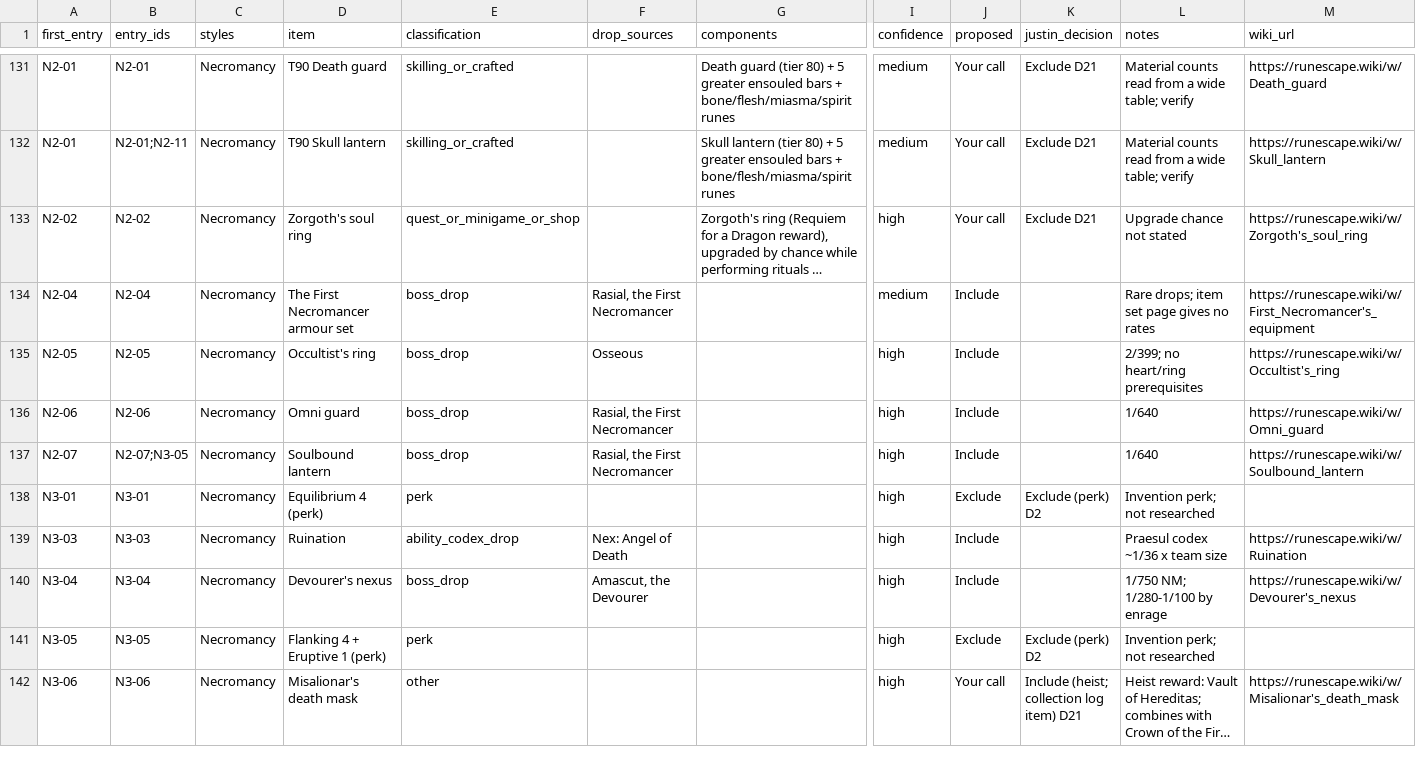
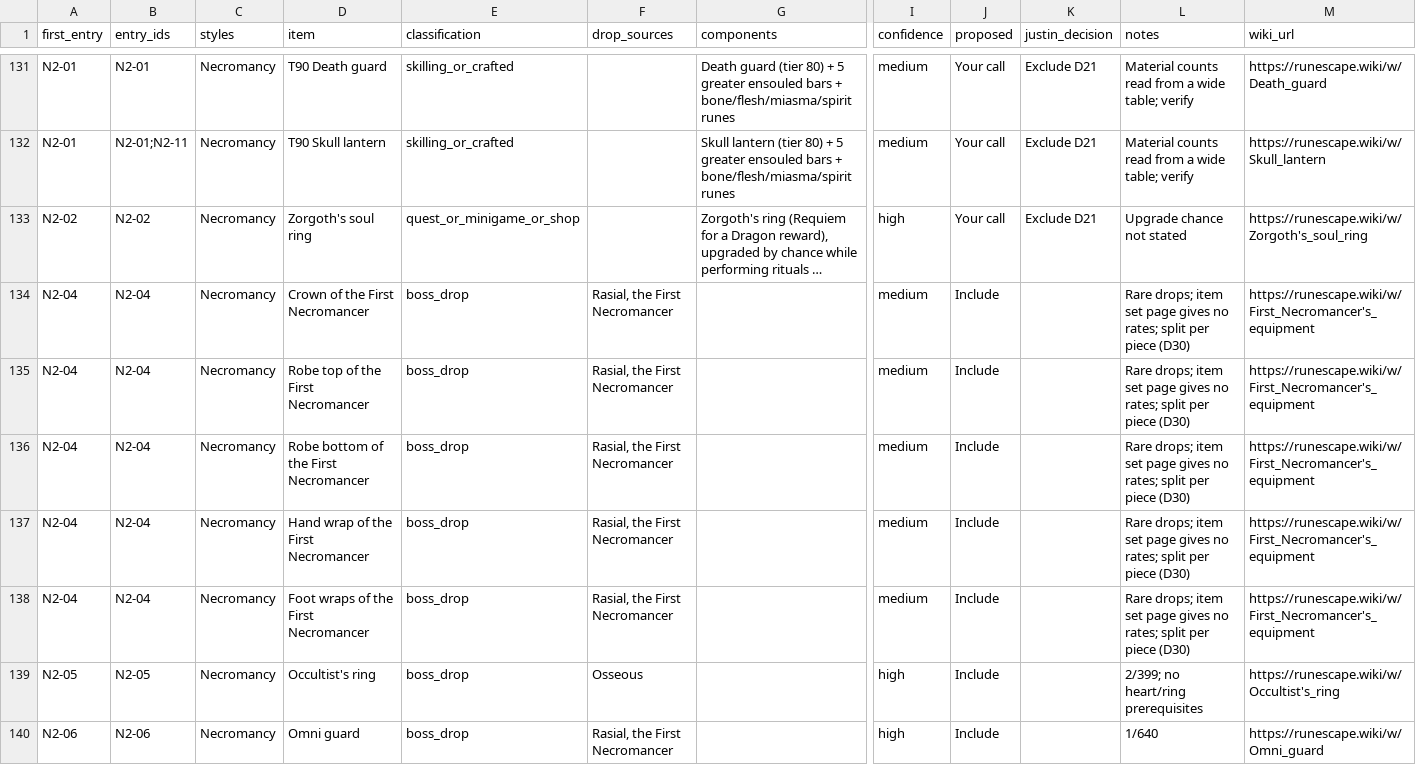
Before and after one commit to JustinS95/IronLog, a CSV file: ba/discovery/data/upgrade_inventory_review.csv, drawn as a sheet; only a part is shown, gaps mark what is left out; the shorter side is filled out with more unchanged rows; long unchanged cells end in …; rows hold the shown columns only; the diff names each change by its address in the sheet, - before the commit and + after, or states it on an @@ line.

```diff
--- a/ba/discovery/data/upgrade_inventory_review.csv
+++ b/ba/discovery/data/upgrade_inventory_review.csv
-D134 (item): The First Necromancer armour set
+D134 (item): Crown of the First Necromancer
-L134 (notes): …gives no rates
+L134 (notes): …gives no rates; split per piece (D30)
+row 135: N2-04 | N2-04 | Necromancy | Robe top of the First Necromancer | boss_drop | Rasial, the First Necromancer |  | medium | Include |  | Rare drops; item set page gives no rates; split per piece (D30) | https://runescape.wiki/w/First_Necromancer's_equipment
+row 136: N2-04 | N2-04 | Necromancy | Robe bottom of the First Necromancer | boss_drop | Rasial, the First Necromancer |  | medium | Include |  | Rare drops; item set page gives no rates; split per piece (D30) | https://runescape.wiki/w/First_Necromancer's_equipment
+row 137: N2-04 | N2-04 | Necromancy | Hand wrap of the First Necromancer | boss_drop | Rasial, the First Necromancer |  | medium | Include |  | Rare drops; item set page gives no rates; split per piece (D30) | https://runescape.wiki/w/First_Necromancer's_equipment
+row 138: N2-04 | N2-04 | Necromancy | Foot wraps of the First Necromancer | boss_drop | Rasial, the First Necromancer |  | medium | Include |  | Rare drops; item set page gives no rates; split per piece (D30) | https://runescape.wiki/w/First_Necromancer's_equipment
```
Also changed, not shown: 6 other files.
